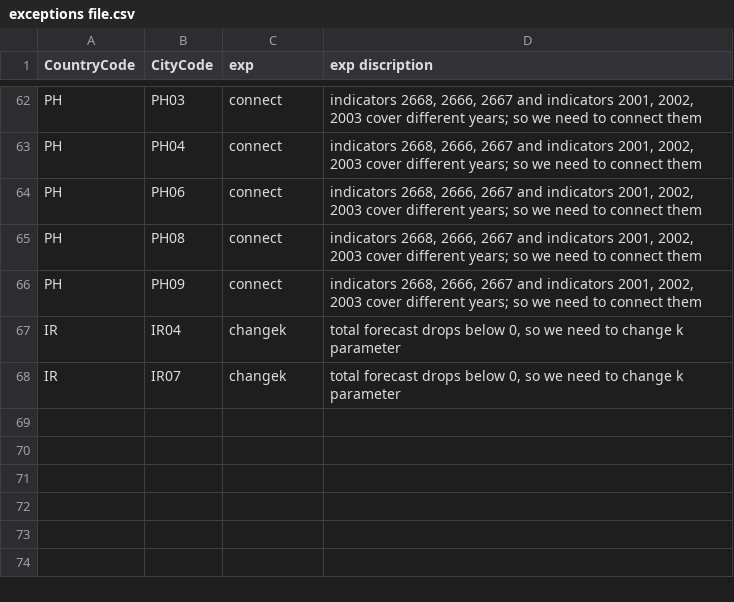
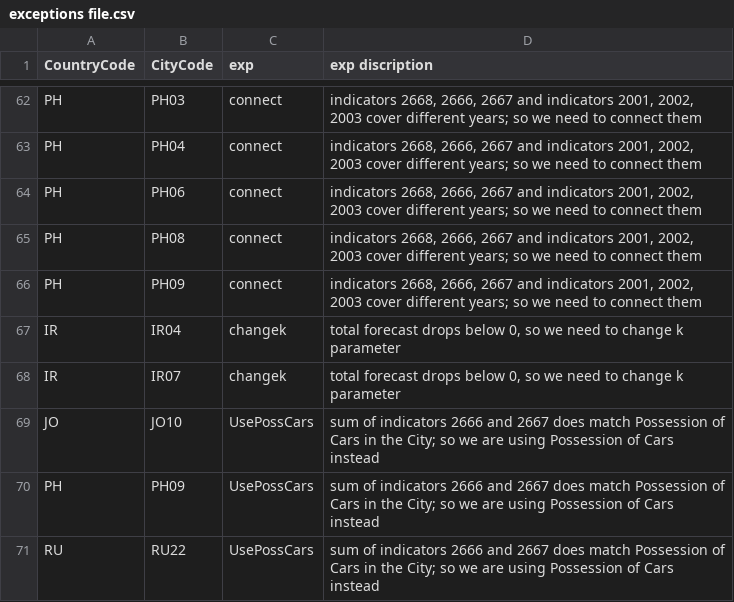
Before and after one commit to DovilePetrauskiene/NumberOfVehicles, a CSV file: input/exceptions file.csv, drawn as a sheet; only a part is shown, gaps mark what is left out; the diff names each change by its address in the sheet, - before the commit and + after, or states it on an @@ line.

Commit message:
pridetas patikrinimas su possessions of cars

```diff
--- a/input/exceptions file.csv
+++ b/input/exceptions file.csv
+row 69: JO | JO10 | UsePossCars | sum of indicators 2666 and 2667 does match Possession of Cars in the City; so we are using Possession of Cars instead
+row 70: PH | PH09 | UsePossCars | sum of indicators 2666 and 2667 does match Possession of Cars in the City; so we are using Possession of Cars instead
+row 71: RU | RU22 | UsePossCars | sum of indicators 2666 and 2667 does match Possession of Cars in the City; so we are using Possession of Cars instead
```
Also changed, not shown: output/Number of Vechiles final output_2016-06-13.csv, 8 other files.
